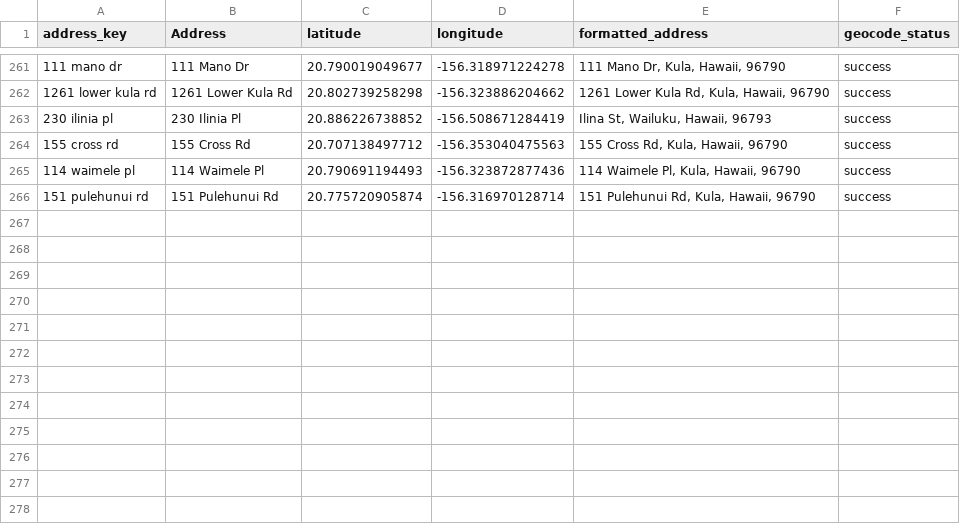
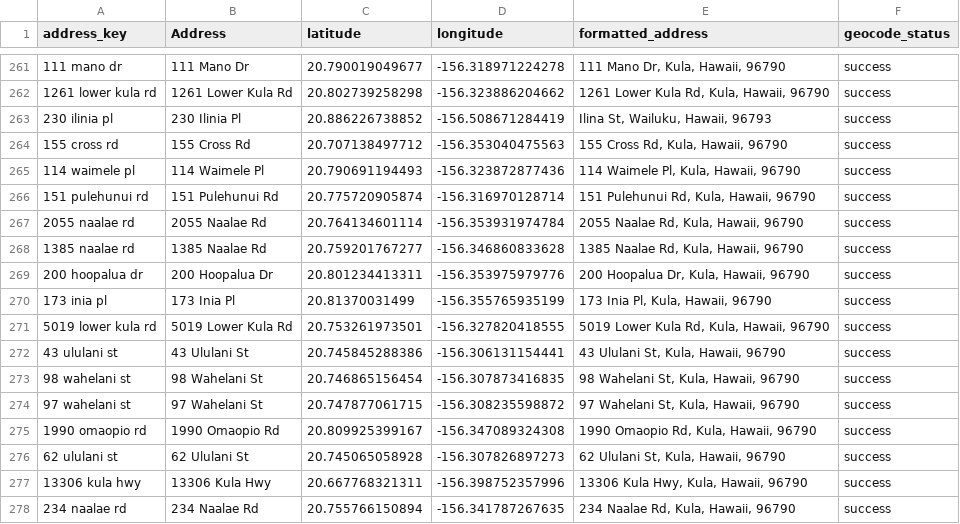
Before and after one commit to elimsmith4/malamakula, a CSV file: geocode_cache.csv, drawn as a sheet; only a part is shown, gaps mark what is left out; the diff names each change by its address in the sheet, - before the commit and + after, or states it on an @@ line.

```diff
--- a/geocode_cache.csv
+++ b/geocode_cache.csv
+row 267: 2055 naalae rd | 2055 Naalae Rd | 20.764134601114 | -156.353931974784 | 2055 Naalae Rd, Kula, Hawaii, 96790 | success
+row 268: 1385 naalae rd | 1385 Naalae Rd | 20.759201767277 | -156.346860833628 | 1385 Naalae Rd, Kula, Hawaii, 96790 | success
+row 269: 200 hoopalua dr | 200 Hoopalua Dr | 20.801234413311 | -156.353975979776 | 200 Hoopalua Dr, Kula, Hawaii, 96790 | success
+row 270: 173 inia pl | 173 Inia Pl | 20.81370031499 | -156.355765935199 | 173 Inia Pl, Kula, Hawaii, 96790 | success
+row 271: 5019 lower kula rd | 5019 Lower Kula Rd | 20.753261973501 | -156.327820418555 | 5019 Lower Kula Rd, Kula, Hawaii, 96790 | success
+row 272: 43 ululani st | 43 Ululani St | 20.745845288386 | -156.306131154441 | 43 Ululani St, Kula, Hawaii, 96790 | success
+row 273: 98 wahelani st | 98 Wahelani St | 20.746865156454 | -156.307873416835 | 98 Wahelani St, Kula, Hawaii, 96790 | success
+row 274: 97 wahelani st | 97 Wahelani St | 20.747877061715 | -156.308235598872 | 97 Wahelani St, Kula, Hawaii, 96790 | success
+row 275: 1990 omaopio rd | 1990 Omaopio Rd | 20.809925399167 | -156.347089324308 | 1990 Omaopio Rd, Kula, Hawaii, 96790 | success
+row 276: 62 ululani st | 62 Ululani St | 20.745065058928 | -156.307826897273 | 62 Ululani St, Kula, Hawaii, 96790 | success
+row 277: 13306 kula hwy | 13306 Kula Hwy | 20.667768321311 | -156.398752357996 | 13306 Kula Hwy, Kula, Hawaii, 96790 | success
+row 278: 234 naalae rd | 234 Naalae Rd | 20.755766150894 | -156.341787267635 | 234 Naalae Rd, Kula, Hawaii, 96790 | success
```
Also changed, not shown: docs/malama_kula_geocoded.csv, 5 other files.
